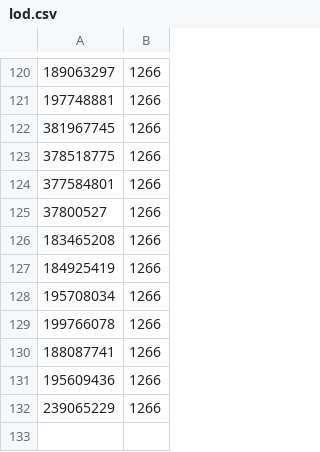
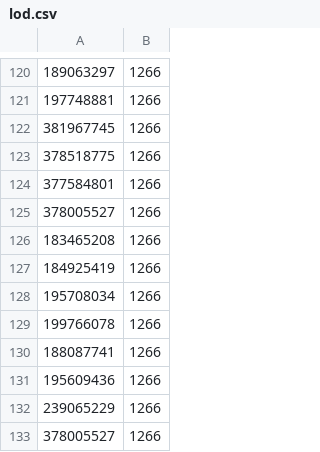
Before and after one commit to MustafaZ9/autokgc, a CSV file: lod.csv, drawn as a sheet; only a part is shown, gaps mark what is left out.

Commit message:
Fix duplicate entry in lod.csv

```diff
--- a/lod.csv
+++ b/lod.csv
@@ -124,3 +124,3 @@
 377584801,1266
-37800527,1266
+378005527,1266
 183465208,1266
@@ -132 +132,2 @@
 239065229,1266
+378005527,1266
```
